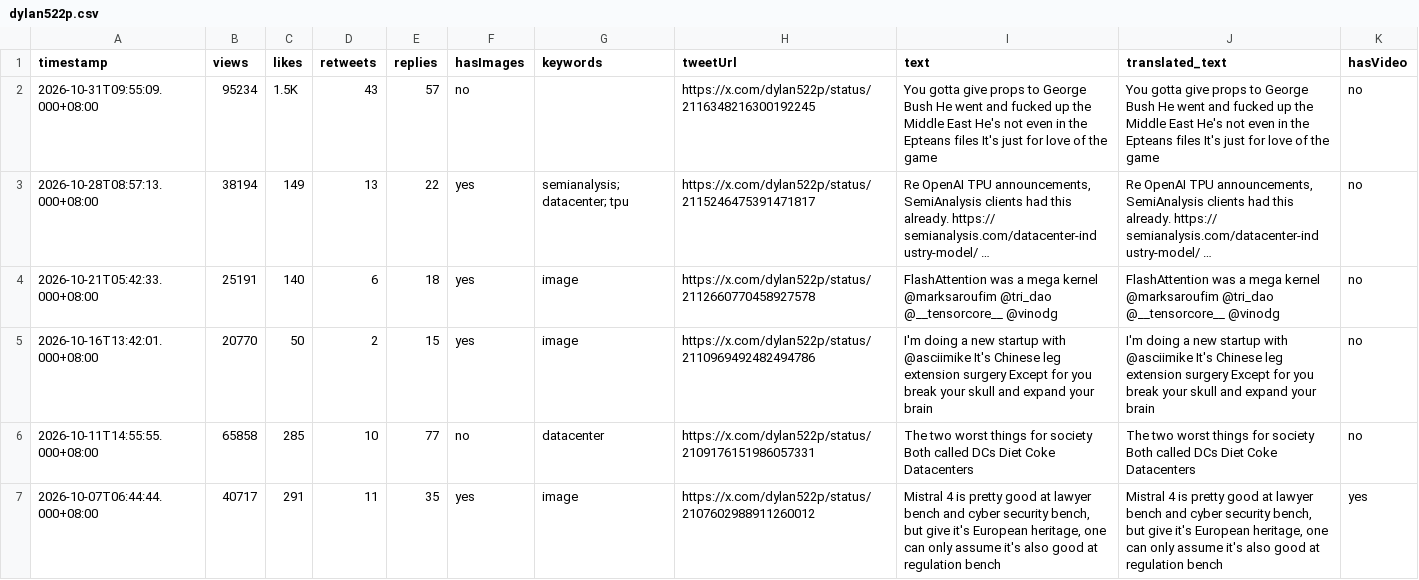
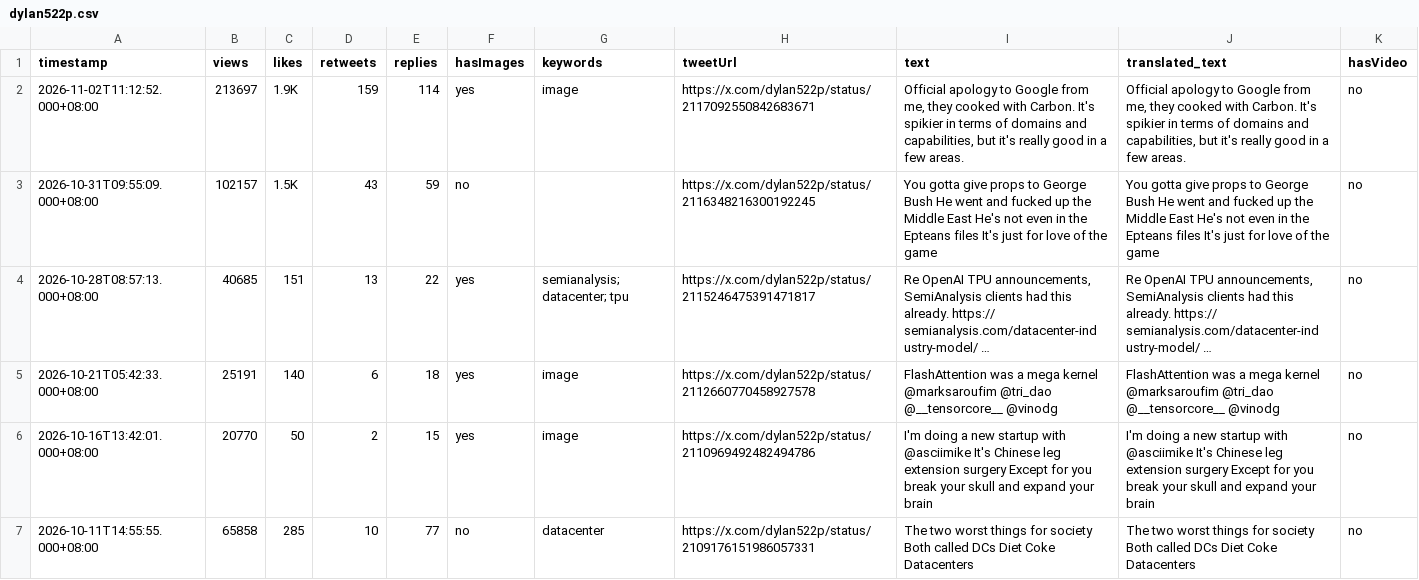
Before and after one commit to Evaline8485/TrendForceDashboard, a CSV file: csv/dylan522p.csv, drawn as a sheet; only a part is shown; the shorter side is filled out with more unchanged rows.

```diff
--- a/csv/dylan522p.csv
+++ b/csv/dylan522p.csv
@@ -1,4 +1,5 @@
 timestamp,views,likes,retweets,replies,hasImages,keywords,tweetUrl,text,translated_text,hasVideo
-2026-10-31T09:55:09.000+08:00,95234,1.5K,43,57,no,"","https://x.com/dylan522p/status/2116348216300192245","You gotta give props to George Bush He went and fucked up the Middle East He's not even in the Epteans files It's just for love of the game","You gotta give props to George Bush He went and fucked up the Middle East He's not even in the Epteans files It's just for love of the game",no
-2026-10-28T08:57:13.000+08:00,38194,149,13,22,yes,"semianalysis; datacenter; tpu","https://x.com/dylan522p/status/2115246475391471817","Re OpenAI TPU announcements, SemiAnalysis clients had this already.  https:// semianalysis.com/datacenter-ind ustry-model/ …","Re OpenAI TPU announcements, SemiAnalysis clients had this already.  https:// semianalysis.com/datacenter-ind ustry-model/ …",no
+2026-11-02T11:12:52.000+08:00,213697,1.9K,159,114,yes,"image","https://x.com/dylan522p/status/2117092550842683671","Official apology to Google from me, they cooked with Carbon. It's spikier in terms of domains and capabilities, but it's really good in a few areas.","Official apology to Google from me, they cooked with Carbon. It's spikier in terms of domains and capabilities, but it's really good in a few areas.",no
+2026-10-31T09:55:09.000+08:00,102157,1.5K,43,59,no,"","https://x.com/dylan522p/status/2116348216300192245","You gotta give props to George Bush He went and fucked up the Middle East He's not even in the Epteans files It's just for love of the game","You gotta give props to George Bush He went and fucked up the Middle East He's not even in the Epteans files It's just for love of the game",no
+2026-10-28T08:57:13.000+08:00,40685,151,13,22,yes,"semianalysis; datacenter; tpu","https://x.com/dylan522p/status/2115246475391471817","Re OpenAI TPU announcements, SemiAnalysis clients had this already.  https:// semianalysis.com/datacenter-ind ustry-model/ …","Re OpenAI TPU announcements, SemiAnalysis clients had this already.  https:// semianalysis.com/datacenter-ind ustry-model/ …",no
 2026-10-21T05:42:33.000+08:00,25191,140,6,18,yes,"image","https://x.com/dylan522p/status/2112660770458927578","FlashAttention was a mega kernel   @marksaroufim   @tri_dao   @__tensorcore__   @vinodg","FlashAttention was a mega kernel   @marksaroufim   @tri_dao   @__tensorcore__   @vinodg",no
```
Also changed, not shown: csv/HyperTechInvest.csv, csv/SemiAnalysis_.csv, 39 other files.
